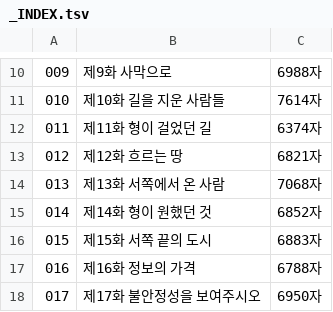
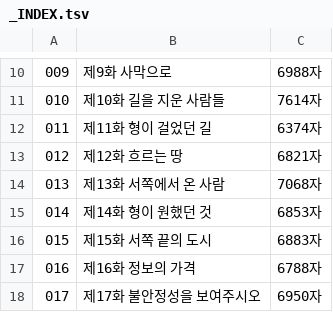
Before and after one commit to gtjdbfla/fullmetal_alchemist, a TSV file: publish/txt/_INDEX.tsv, drawn as a sheet; only a part is shown, gaps mark what is left out.

```diff
--- a/publish/txt/_INDEX.tsv
+++ b/publish/txt/_INDEX.tsv
@@ -14,3 +14,3 @@
 013	제13화 서쪽에서 온 사람	7068자
-014	제14화 형이 원했던 것	6852자
+014	제14화 형이 원했던 것	6853자
 015	제15화 서쪽 끝의 도시	6883자
```
Also changed, not shown: 8 other files.
